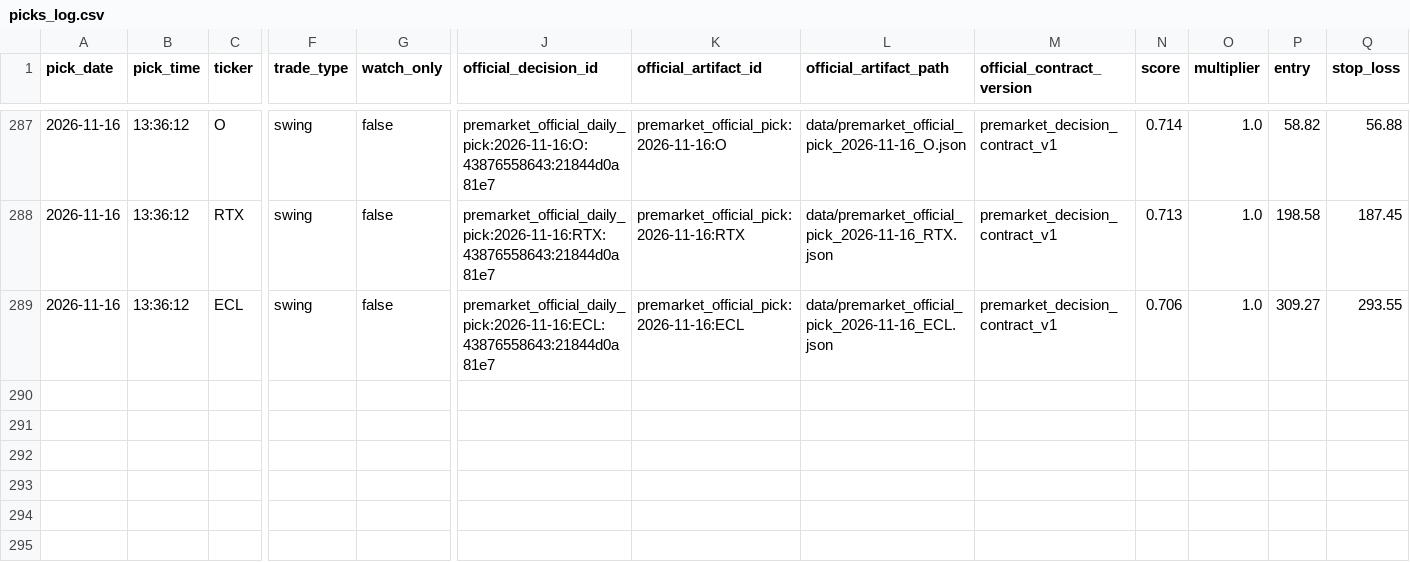
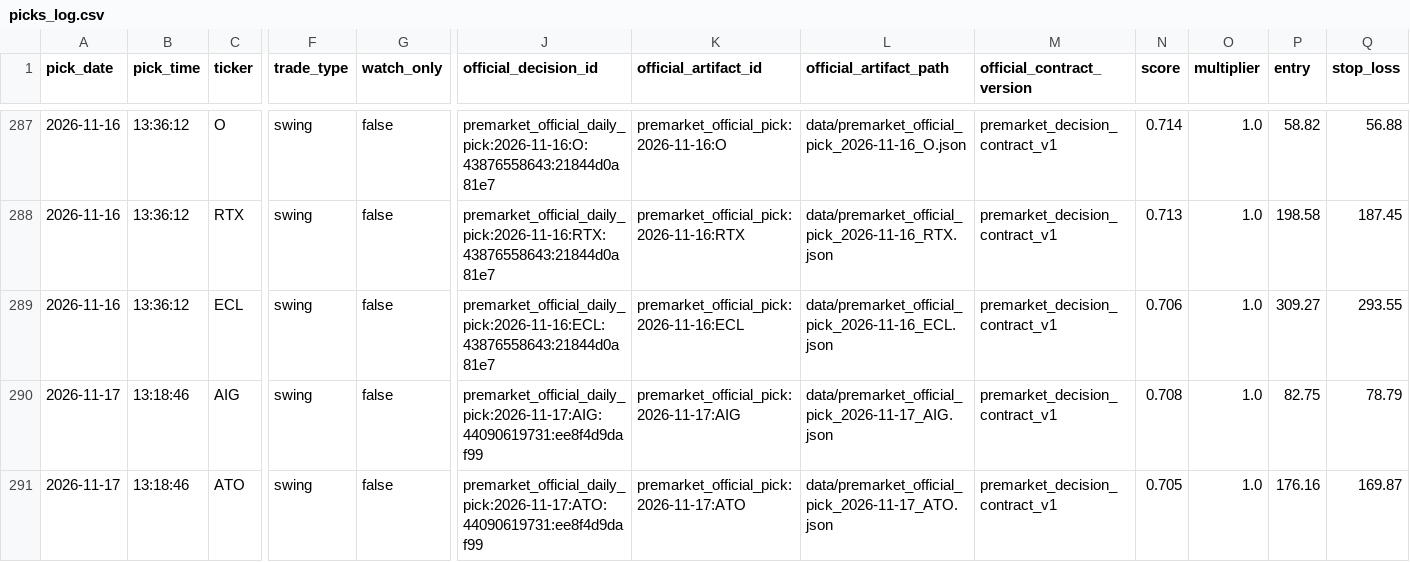
Before and after one commit to anjanneogi13/daily-stock-agent, a CSV file: data/picks_log.csv, drawn as a sheet; only a part is shown, gaps mark what is left out; rows hold the shown columns only; the diff names each change by its address in the sheet, - before the commit and + after, or states it on an @@ line.

```diff
--- a/data/picks_log.csv
+++ b/data/picks_log.csv
+row 290: 2026-11-17 | 13:18:46 | AIG | swing | false | premarket_official_daily_pick:2026-11-17:AIG:44090619731:ee8f4d9daf99 | premarket_official_pick:2026-11-17:AIG | data/premarket_official_pick_2026-11-17_AIG.json | premarket_decision_contract_v1 | 0.708 | 1.0 | 82.75 | 78.79
+row 291: 2026-11-17 | 13:18:46 | ATO | swing | false | premarket_official_daily_pick:2026-11-17:ATO:44090619731:ee8f4d9daf99 | premarket_official_pick:2026-11-17:ATO | data/premarket_official_pick_2026-11-17_ATO.json | premarket_decision_contract_v1 | 0.705 | 1.0 | 176.16 | 169.87
```
Also changed, not shown: 10 other files.
